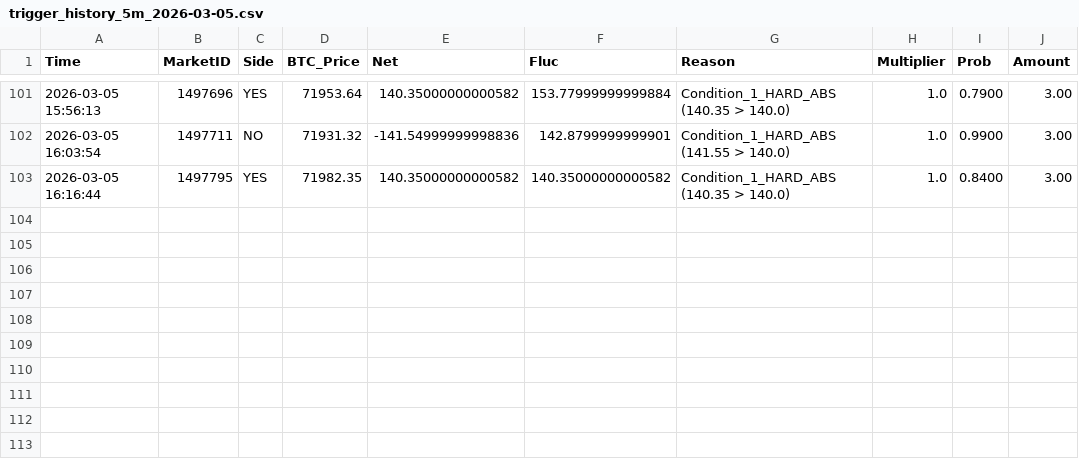
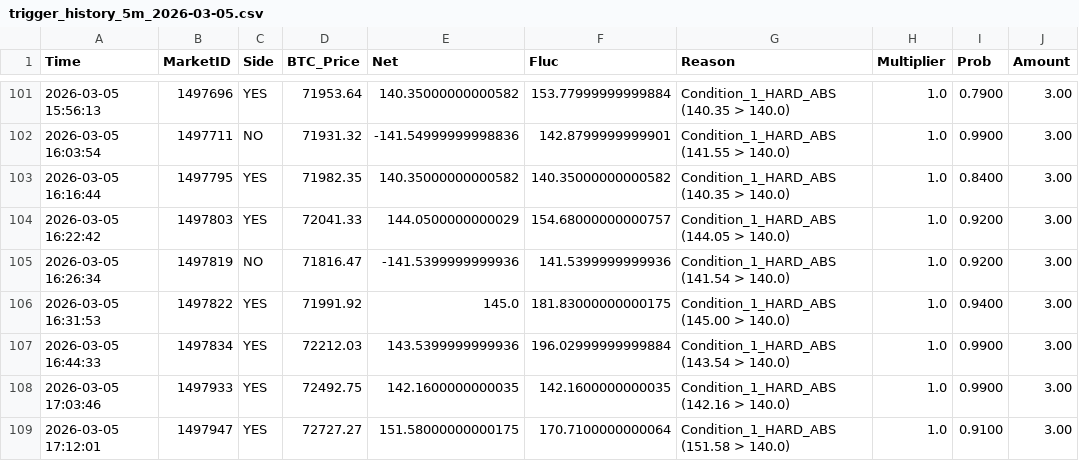
Before and after one commit to 649922737/polymarket, a CSV file: trigger_history_5m_2026-03-05.csv, drawn as a sheet; only a part is shown, gaps mark what is left out; the diff names each change by its address in the sheet, - before the commit and + after, or states it on an @@ line.

```diff
--- a/trigger_history_5m_2026-03-05.csv
+++ b/trigger_history_5m_2026-03-05.csv
+row 104: 2026-03-05 16:22:42 | 1497803 | YES | 72041.33 | 144.0500000000029 | 154.68000000000757 | Condition_1_HARD_ABS (144.05 > 140.0) | 1.0 | 0.9200 | 3.00
+row 105: 2026-03-05 16:26:34 | 1497819 | NO | 71816.47 | -141.5399999999936 | 141.5399999999936 | Condition_1_HARD_ABS (141.54 > 140.0) | 1.0 | 0.9200 | 3.00
+row 106: 2026-03-05 16:31:53 | 1497822 | YES | 71991.92 | 145.0 | 181.83000000000175 | Condition_1_HARD_ABS (145.00 > 140.0) | 1.0 | 0.9400 | 3.00
+row 107: 2026-03-05 16:44:33 | 1497834 | YES | 72212.03 | 143.5399999999936 | 196.02999999999884 | Condition_1_HARD_ABS (143.54 > 140.0) | 1.0 | 0.9900 | 3.00
+row 108: 2026-03-05 17:03:46 | 1497933 | YES | 72492.75 | 142.1600000000035 | 142.1600000000035 | Condition_1_HARD_ABS (142.16 > 140.0) | 1.0 | 0.9900 | 3.00
+row 109: 2026-03-05 17:12:01 | 1497947 | YES | 72727.27 | 151.58000000000175 | 170.7100000000064 | Condition_1_HARD_ABS (151.58 > 140.0) | 1.0 | 0.9100 | 3.00
```
Also changed, not shown: market_cycles_15m_2026-03-05.csv, market_cycles_5m_2026-03-05.csv, 5 other files.
